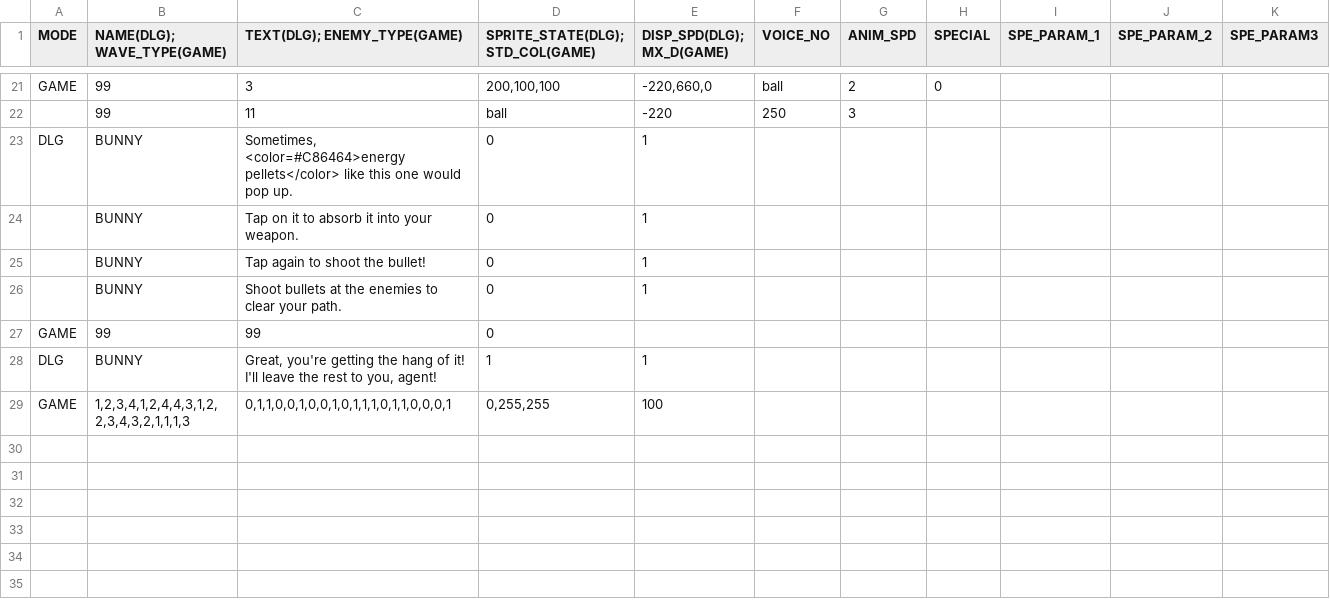
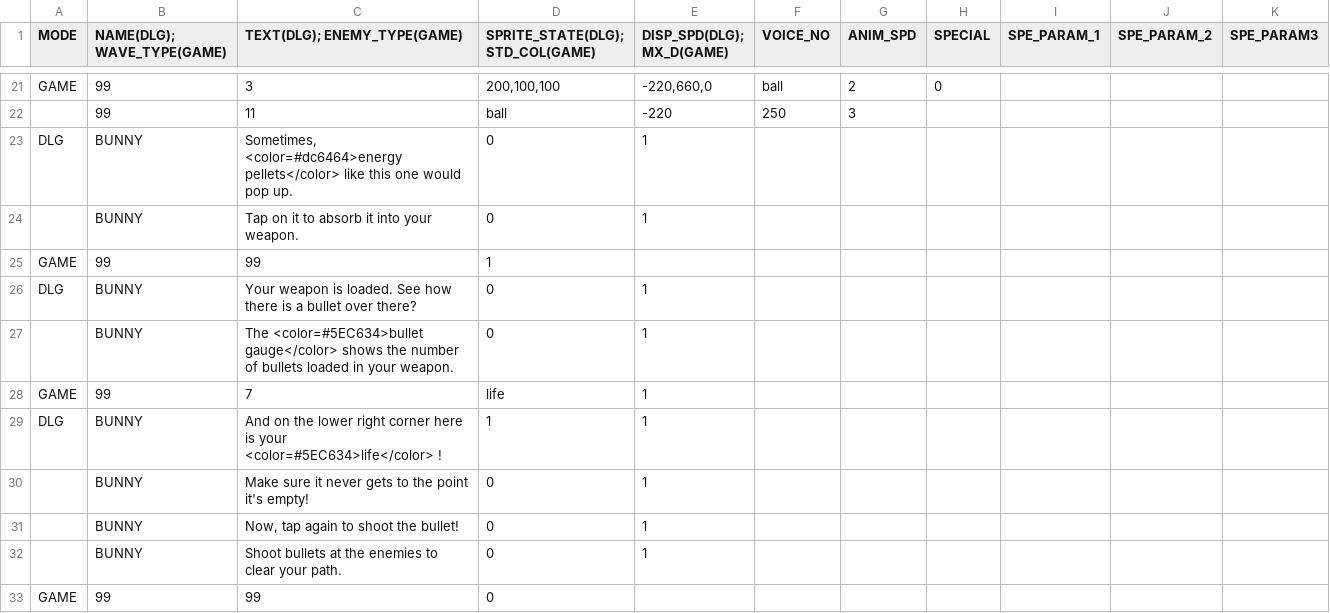
Before and after one commit to GillianYue/Bubbla, a CSV file: Assets/CSV/L1.csv (was Assets/CSV/testScript.csv), drawn as a sheet; only a part is shown, gaps mark what is left out; the shorter side is filled out with more unchanged rows.

```diff
--- a/Assets/CSV/testScript.csv
+++ b/Assets/CSV/L1.csv
@@ -22,5 +22,11 @@ GAME,99,3,"200,100,100","-220,660,0",ball,2,0,,,
 ,99,11,ball,-220,250,3,,,,
-DLG,BUNNY,"Sometimes, <color=#C86464>energy pellets</color> like this one would pop up. ",0,1,,,,,,
+DLG,BUNNY,"Sometimes, <color=#dc6464>energy pellets</color> like this one would pop up. ",0,1,,,,,,
 ,BUNNY,Tap on it to absorb it into your weapon.,0,1,,,,,,
-,BUNNY,Tap again to shoot the bullet!,0,1,,,,,,
+GAME,99,99,1,,,,,,,
+DLG,BUNNY,Your weapon is loaded. See how there is a bullet over there?,0,1,,,,,,
+,BUNNY,The <color=#5EC634>bullet gauge</color> shows the number of bullets loaded in your weapon. ,0,1,,,,,,
+GAME,99,7,life,1,,,,,,
+DLG,BUNNY,And on the lower right corner here is your <color=#5EC634>life</color> ! ,1,1,,,,,,
+,BUNNY,Make sure it never gets to the point it's empty!,0,1,,,,,,
+,BUNNY,"Now, tap again to shoot the bullet!",0,1,,,,,,
 ,BUNNY,Shoot bullets at the enemies to clear your path.,0,1,,,,,,
```
Also changed, not shown: 6 other files.
